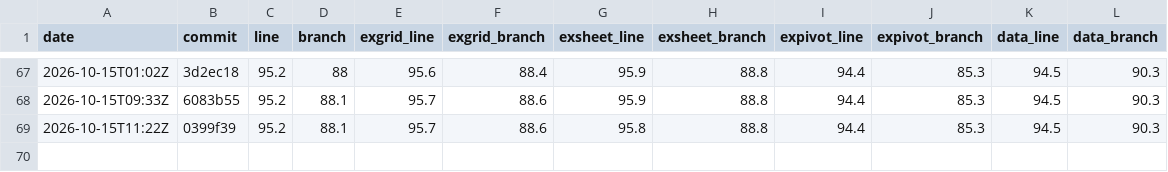
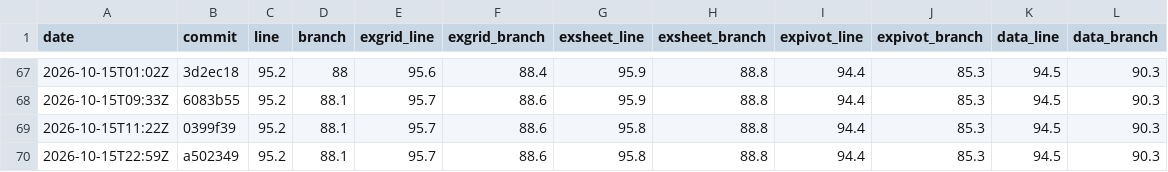
Before and after one commit to AkiraMisawa/ex-grid, a CSV file: history.csv, drawn as a sheet; only a part is shown, gaps mark what is left out; the diff names each change by its address in the sheet, - before the commit and + after, or states it on an @@ line.

```diff
--- a/history.csv
+++ b/history.csv
+row 70: 2026-10-15T22:59Z | a502349 | 95.2 | 88.1 | 95.7 | 88.6 | 95.8 | 88.8 | 94.4 | 85.3 | 94.5 | 90.3
```
Also changed, not shown: 1 other file.
